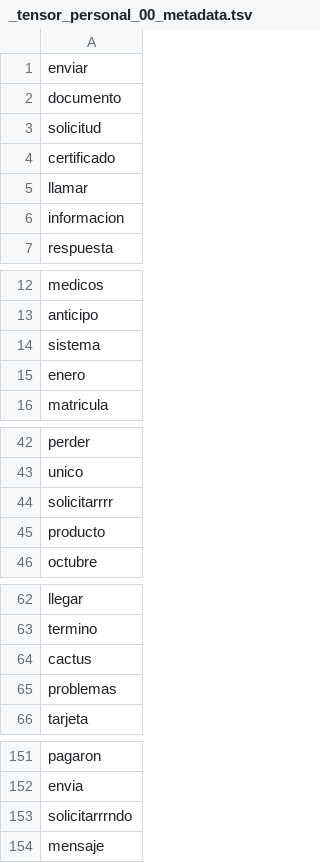
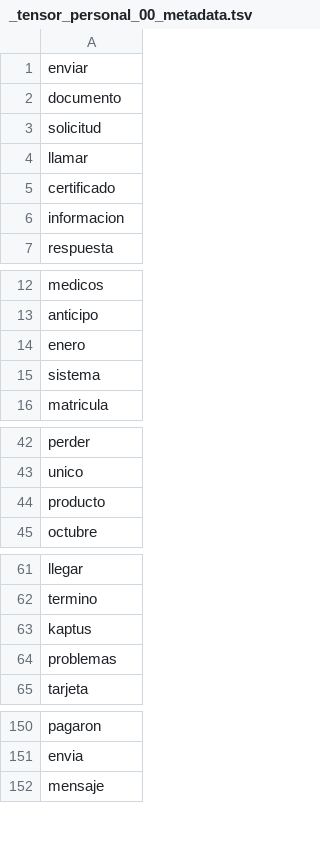
Before and after one commit to datascienceabps/Customer_value_Ecopetrol, a TSV file: Sep20_Oct20_Nov20_Dic20_Ene21/Perso/_tensor_personal_00_metadata.tsv, drawn as a sheet; only a part is shown, gaps mark what is left out; the diff covers the shown part only.

```diff
--- a/Sep20_Oct20_Nov20_Dic20_Ene21/Perso/_tensor_personal_00_metadata.tsv
+++ b/Sep20_Oct20_Nov20_Dic20_Ene21/Perso/_tensor_personal_00_metadata.tsv
@@ -3,4 +3,4 @@ documento
 solicitud
-certificado
 llamar
+certificado
 informacion
@@ -13,4 +13,4 @@ medicos
 anticipo
-sistema
 enero
+sistema
 matricula
@@ -43,3 +43,2 @@ perder
 unico
-solicitarrrr
 producto
@@ -63,3 +62,3 @@ llegar
 termino
-cactus
+kaptus
 problemas
@@ -152,3 +151,2 @@ pagaron
 envia
-solicitarrrndo
 mensaje
```
Also changed, not shown: 3 removed rows and 10 edited cells elsewhere in this file, Sep20_Oct20_Nov20_Dic20_Ene21/Abast/_tensor_abastecimiento_00_metadata.tsv, Sep20_Oct20_Nov20_Dic20_Ene21/Abast/_tensor_abastecimiento_00_tensor.tsv, 6 other files.
